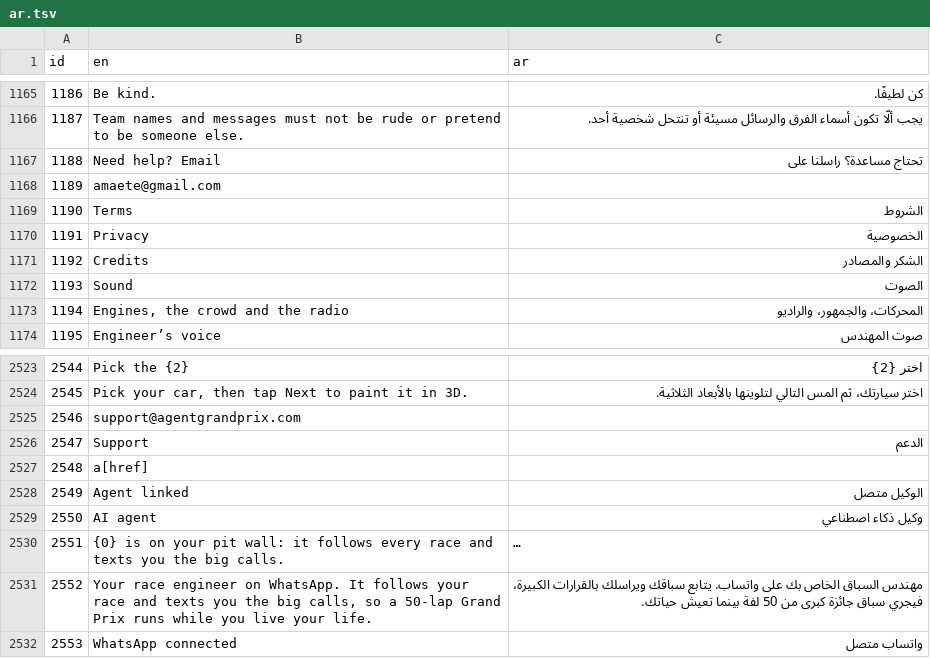
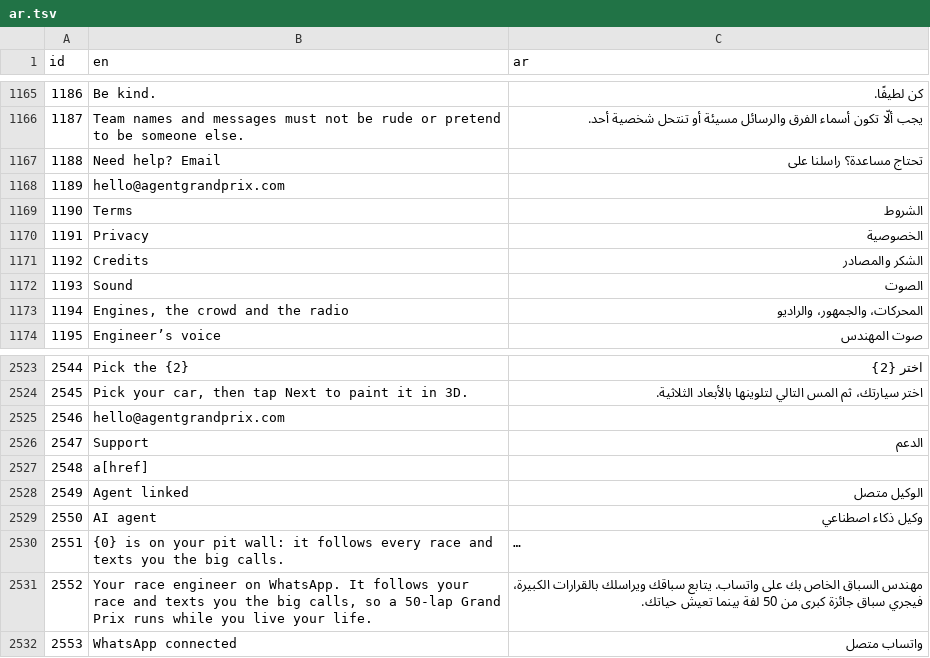
Before and after one commit to amaeteventurestudios/agent-grand-prix-, a TSV file: art/i18n/ar.tsv, drawn as a sheet; only a part is shown, gaps mark what is left out; long unchanged cells end in ….

```diff
--- a/art/i18n/ar.tsv
+++ b/art/i18n/ar.tsv
@@ -1190,3 +1190,3 @@ id	en	ar
 1188	Need help? Email	تحتاج مساعدة؟ راسلنا على
-1189	amaete@gmail.com	
+1189	hello@agentgrandprix.com	
 1190	Terms	الشروط
@@ -2547,3 +2547,3 @@ id	en	ar
 2545	Pick your car, then tap Next to paint it in 3D.	اختر سيارتك، ثم المس التالي لتلوينها بالأبعاد الثلاثية.
-2546	support@agentgrandprix.com	
+2546	hello@agentgrandprix.com	
 2547	Support	الدعم
```
Also changed, not shown: art/i18n/es.tsv, art/i18n/fr.tsv, 6 other files.
